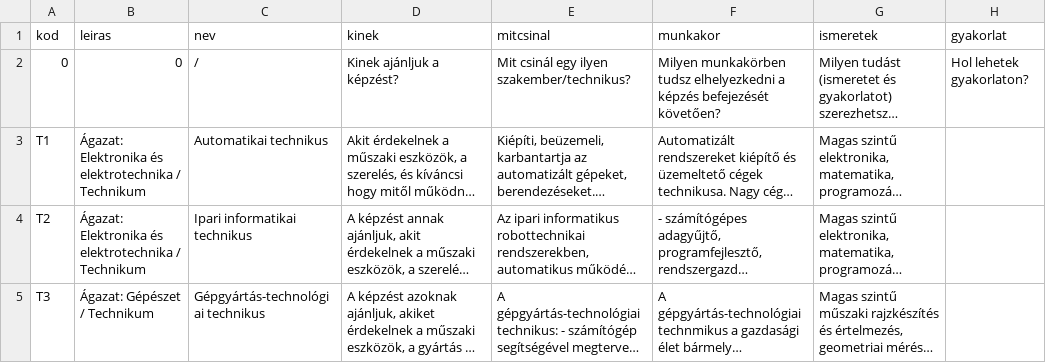
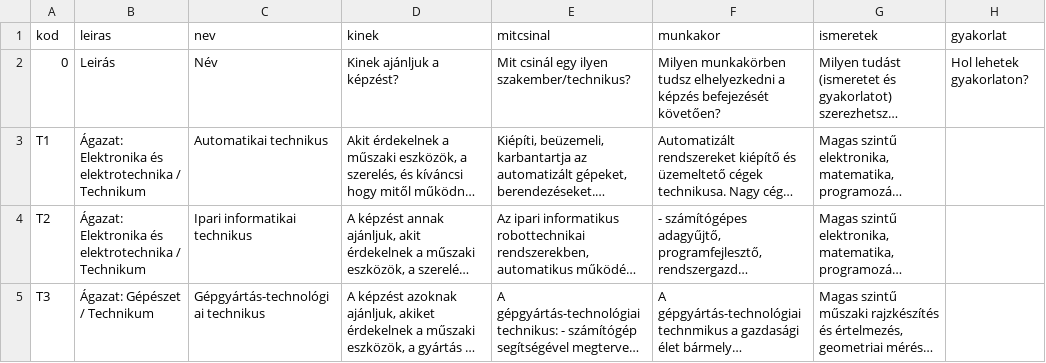
Before and after one commit to kmagdi/KSZC-Data, a CSV file: reszletekKK.csv, drawn as a sheet; only a part is shown; long unchanged cells end in …; the diff names each change by its address in the sheet, - before the commit and + after, or states it on an @@ line.

Commit message:
Update reszletekKK.csv

```diff
--- a/reszletekKK.csv
+++ b/reszletekKK.csv
-B2 (leiras): 0
+B2 (leiras): Leirás
-C2 (nev): /
+C2 (nev): Név
```
